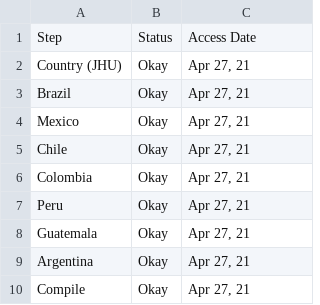
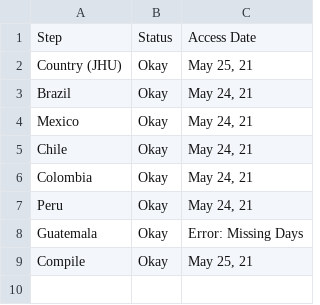
Before and after one commit to Drexel-UHC/salurbal_covid_dashboard, a CSV file: Data (Dev)/status_log.csv, drawn as a sheet.

```diff
--- a/Data (Dev)/status_log.csv
+++ b/Data (Dev)/status_log.csv
@@ -1,10 +1,9 @@
 Step,Status,Access Date
-Country (JHU),Okay,"Apr 27, 21"
-Brazil,Okay,"Apr 27, 21"
-Mexico,Okay,"Apr 27, 21"
-Chile,Okay,"Apr 27, 21"
-Colombia,Okay,"Apr 27, 21"
-Peru,Okay,"Apr 27, 21"
-Guatemala,Okay,"Apr 27, 21"
-Argentina,Okay,"Apr 27, 21"
-Compile,Okay,"Apr 27, 21"
+Country (JHU),Okay,"May 25, 21"
+Brazil,Okay,"May 24, 21"
+Mexico,Okay,"May 24, 21"
+Chile,Okay,"May 24, 21"
+Colombia,Okay,"May 24, 21"
+Peru,Okay,"May 24, 21"
+Guatemala,Okay,Error: Missing Days
+Compile,Okay,"May 25, 21"
```
Also changed, not shown: Outputs/SALURBAL_COVID19_cumulative_cases_death.csv, Outputs/SALURBAL_COVID19_cumulative_tests_positivity.csv, 19 other files.
